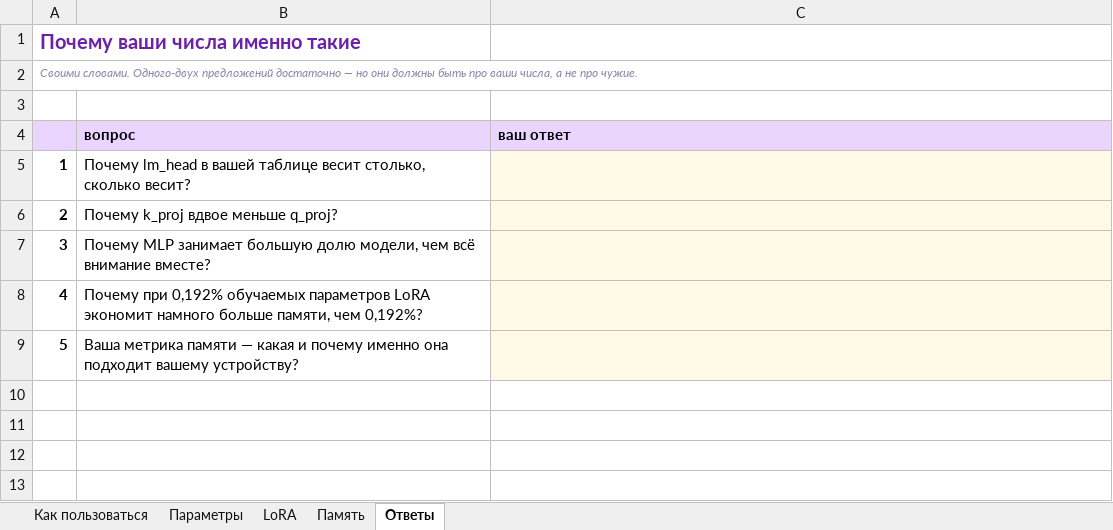
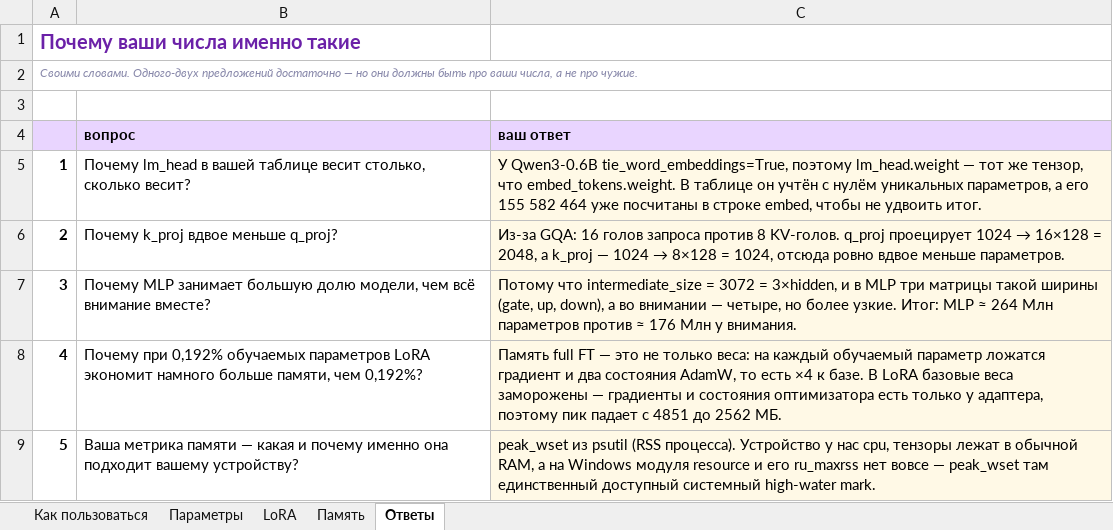
Before and after one commit to alekseevna3992/hw2_mlops, an Excel workbook: hw2-broken/anatomy-worksheet.xlsx, sheet Ответы, drawn as a sheet; values as stored, in another font and other column widths than the file's, no borders; the diff names each change by its address in the sheet, - before the commit and + after, or states it on an @@ line.

```diff
--- a/hw2-broken/anatomy-worksheet.xlsx (sheet Ответы)
+++ b/hw2-broken/anatomy-worksheet.xlsx (sheet Ответы)
-C5 (ваш ответ): (empty)
+C5 (ваш ответ): У Qwen3-0.6B tie_word_embeddings=True, поэтому lm_head.weight — тот же тензор, что embed_tokens.weight. В таблице он учтён с нулём уникальных параметров, а его 155 582 464 уже посчитаны в строке embed, чтобы не удвоить итог.
@@ C6 (ваш ответ): (empty) → Из-за GQA: 16 голов запроса против 8 KV-голов. q_proj проецирует 1024 → 16×128 = 2048, а k_proj — 1024 → 8×128 = 1024, отсюда ровно вдвое меньше параметров. @@
-C7 (ваш ответ): (empty)
+C7 (ваш ответ): Потому что intermediate_size = 3072 = 3×hidden, и в MLP три матрицы такой ширины (gate, up, down), а во внимании — четыре, но более узкие. Итог: MLP ≈ 264 Млн параметров против ≈ 176 Млн у внимания.
-C8 (ваш ответ): (empty)
+C8 (ваш ответ): Память full FT — это не только веса: на каждый обучаемый параметр ложатся градиент и два состояния AdamW, то есть ×4 к базе. В LoRA базовые веса заморожены — градиенты и состояния оптимизатора есть только у адаптера, поэтому пик падает с 4851 до 2562 МБ.
-C9 (ваш ответ): (empty)
+C9 (ваш ответ): peak_wset из psutil (RSS процесса). Устройство у нас cpu, тензоры лежат в обычной RAM, а на Windows модуля resource и его ru_maxrss нет вовсе — peak_wset там единственный доступный системный high-water mark.
```
Also changed, not shown: sheet Параметры, sheet LoRA, sheet Память, 6 other files.
